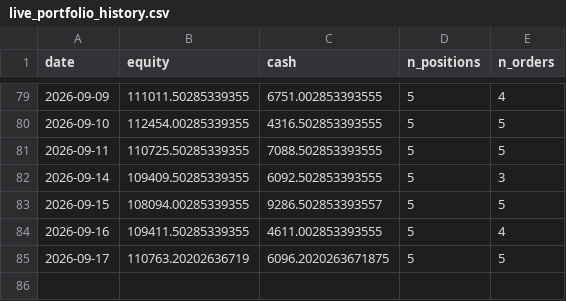
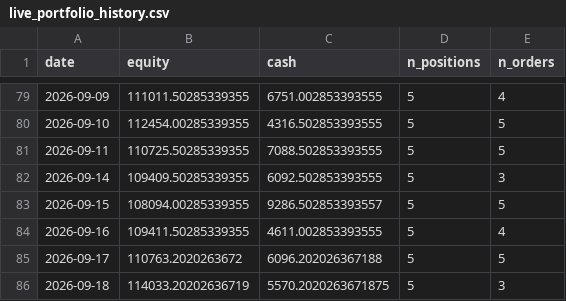
Before and after one commit to Yu-ChangCheng/PingPingPongPongTW, a CSV file: docs/data/live_portfolio_history.csv, drawn as a sheet; only a part is shown, gaps mark what is left out.

```diff
--- a/docs/data/live_portfolio_history.csv
+++ b/docs/data/live_portfolio_history.csv
@@ -84,2 +84,3 @@ date,equity,cash,n_positions,n_orders
 2026-09-16,109411.50285339355,4611.002853393555,5,4
-2026-09-17,110763.20202636719,6096.2020263671875,5,5
+2026-09-17,110763.2020263672,6096.202026367188,5,5
+2026-09-18,114033.20202636719,5570.2020263671875,5,3
```
Also changed, not shown: docs/data/orders_today.csv, docs/data/portfolio_history.csv, 9 other files.
